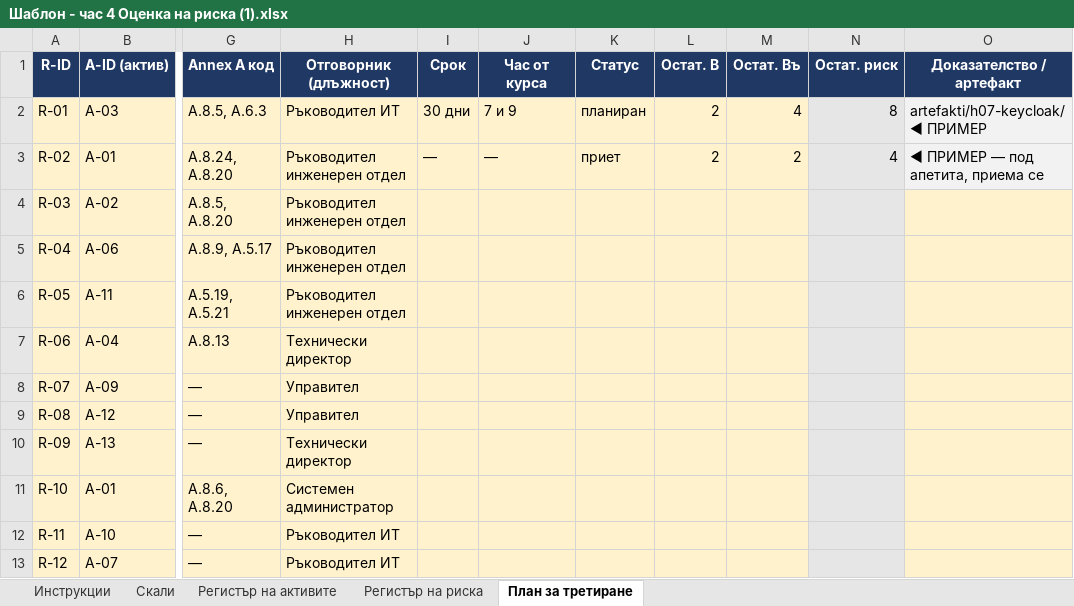
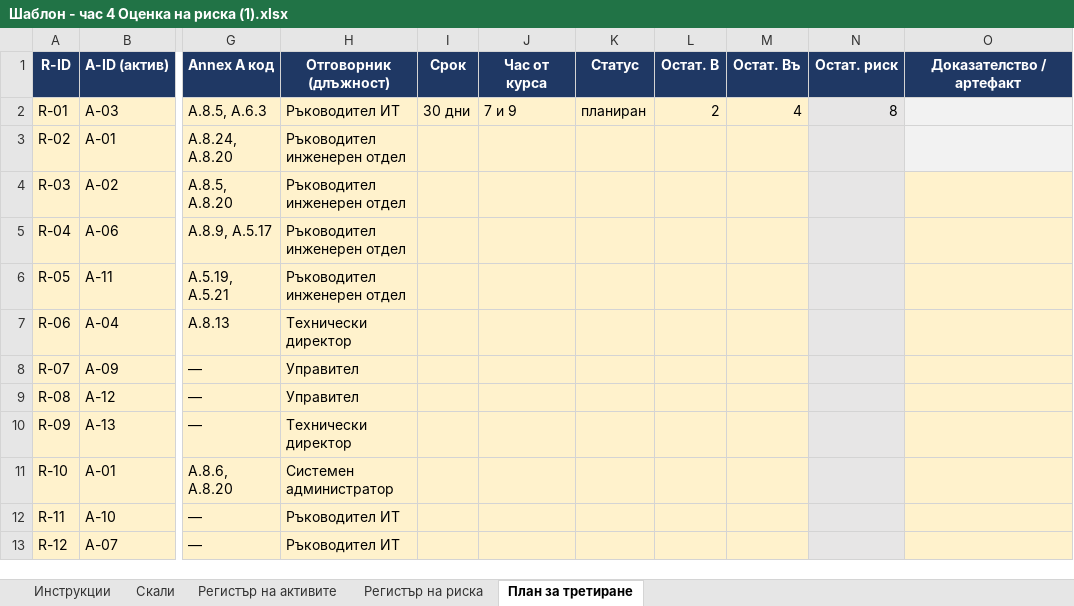
Before and after one commit to odadzhiev/laboratorii, an Excel workbook: artefakti/s04-ocenkarisk/Шаблон - час 4 Оценка на риска (1).xlsx, sheet План за третиране, drawn as a sheet; only a part is shown, gaps mark what is left out; values as stored, in another font and other column widths than the file's, no borders; conditional formats not drawn; the diff names each change by its address in the sheet, - before the commit and + after, or states it on an @@ line.

```diff
--- a/artefakti/s04-ocenkarisk/Шаблон - час 4 Оценка на риска (1).xlsx (sheet План за третиране)
+++ b/artefakti/s04-ocenkarisk/Шаблон - час 4 Оценка на риска (1).xlsx (sheet План за третиране)
-O2 (Доказателство / артефакт): artefakti/h07-keycloak/ ◄ ПРИМЕР
+O2 (Доказателство / артефакт): (empty)
-I3 (Срок): —
+I3 (Срок): (empty)
-J3 (Час от курса): —
+J3 (Час от курса): (empty)
-K3 (Статус): приет
+K3 (Статус): (empty)
-L3 (Остат. В): 2
+L3 (Остат. В): (empty)
-M3 (Остат. Въ): 2
+M3 (Остат. Въ): (empty)
-N3 (Остат. риск): 4
+N3 (Остат. риск): (empty)
-O3 (Доказателство / артефакт): ◄ ПРИМЕР — под апетита, приема се
+O3 (Доказателство / артефакт): (empty)
```
Also changed, not shown: 1 other file.
